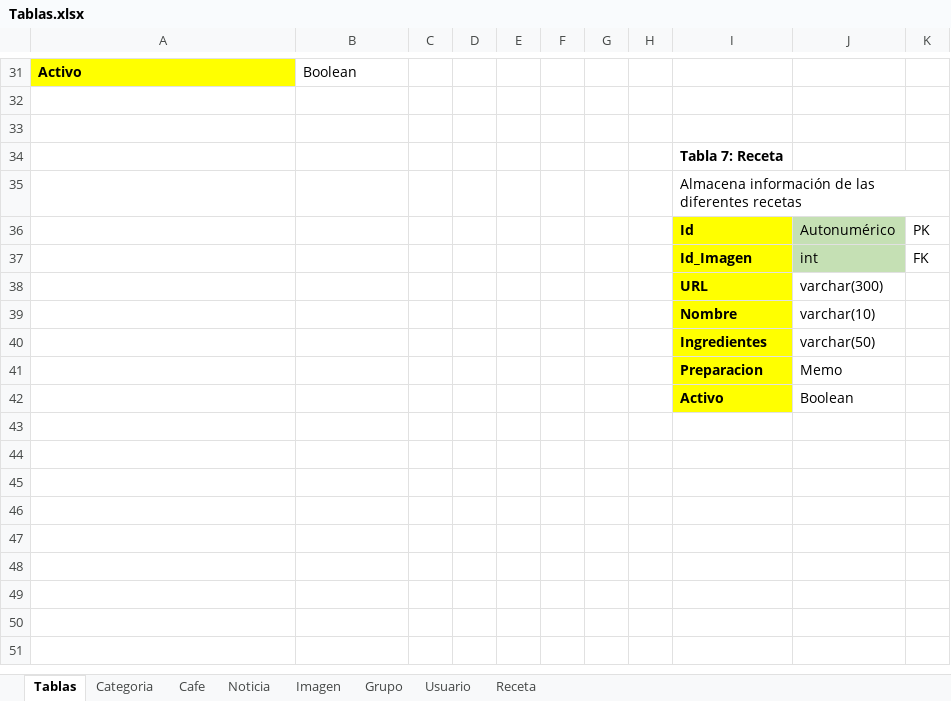
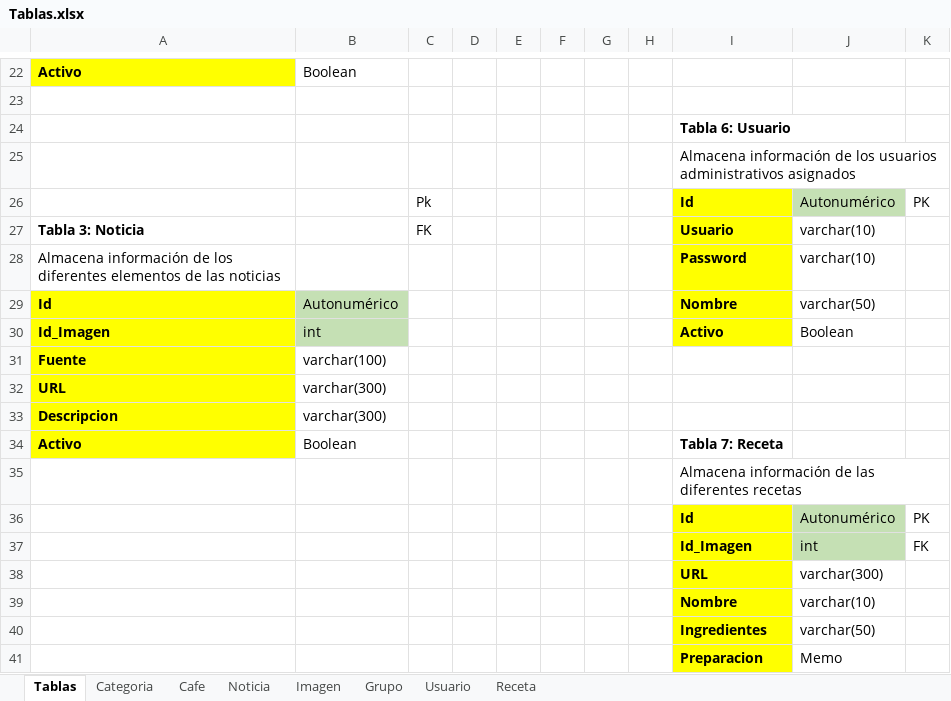
Before and after one commit to Apollo-XVIII/semana-1-2-html, an Excel workbook: Tablas.xlsx, sheet Tablas, drawn as a sheet; only a part is shown, gaps mark what is left out; the shorter side is filled out with more unchanged rows; values as stored, in another font and other column widths than the file's, no borders; addresses are those after the commit; the diff covers the shown part only; the diff names each change by its address in the sheet, - before the commit and + after, or states it on an @@ line.

Commit message:
Actualización de tablas

```diff
--- a/Tablas.xlsx (sheet Tablas)
+++ b/Tablas.xlsx (sheet Tablas)
-I24: (empty)
+I24: Tabla 6: Usuario
-I25: Tabla 7: Receta
+I25: Almacena información de los usuarios administrativos asignados
-I25 bold: on
+I25 bold: off
+row 26:  |  | Pk |  |  |  |  |  | Id | Autonumérico | PK
+row 27: Tabla 3: Noticia |  | FK |  |  |  |  |  | Usuario | varchar(10)
+row 28: Almacena información de los diferentes elementos de las noticias |  |  |  |  |  |  |  | Password | varchar(10)
+row 29: Id | Autonumérico |  |  |  |  |  |  | Nombre | varchar(50)
+row 30: Id_Imagen | int |  |  |  |  |  |  | Activo | Boolean
+row 31: Fuente | varchar(100)
+row 32: URL | varchar(300)
+row 33: Descripcion | varchar(300)
+row 34: Activo | Boolean |  |  |  |  |  |  | Tabla 7: Receta
```
Also changed, not shown: 2 added rows, 11 removed rows, 18 edited cells and cell formats elsewhere in this sheet, sheet Cafe, sheet Categoria, sheet Imagen, sheet Grupo.
